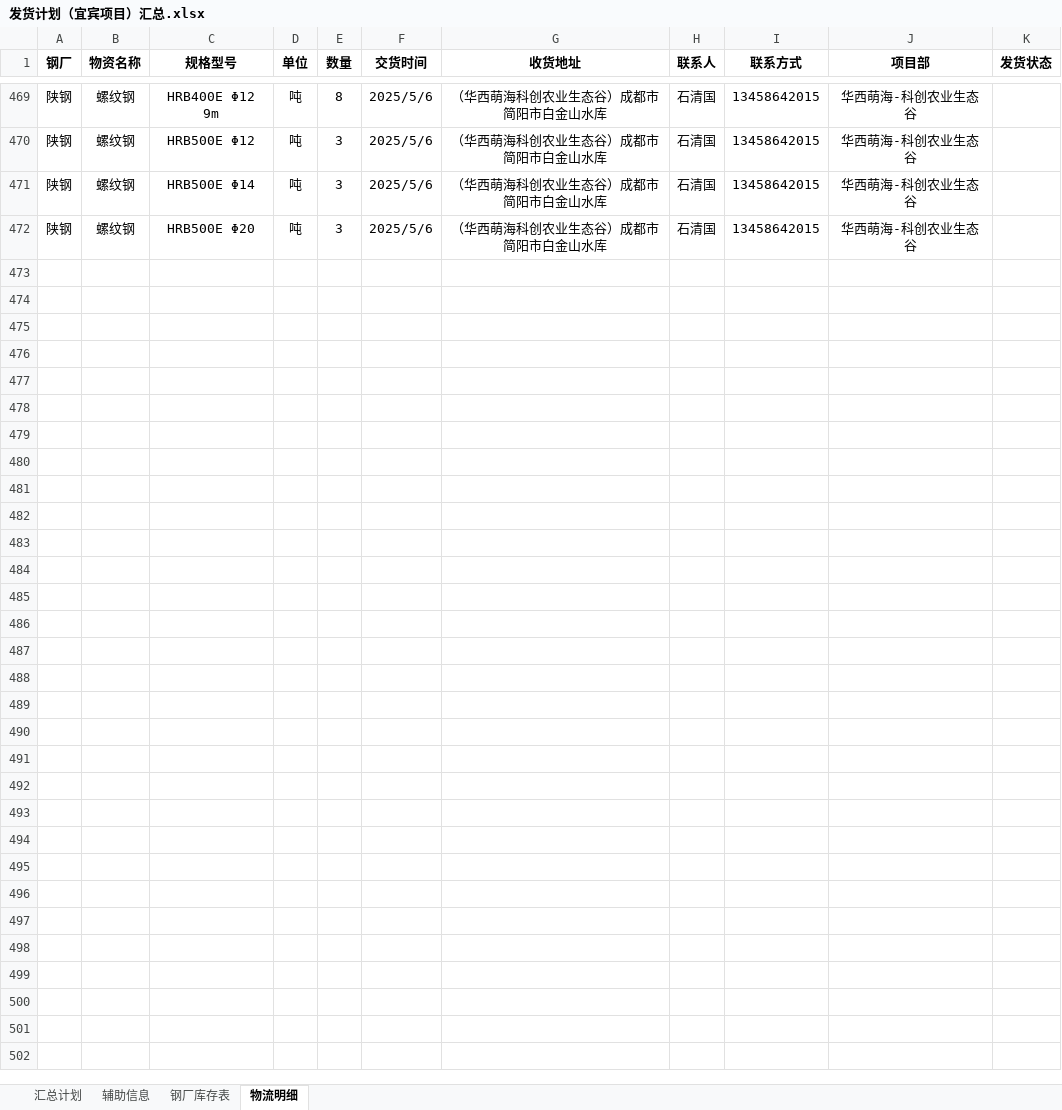
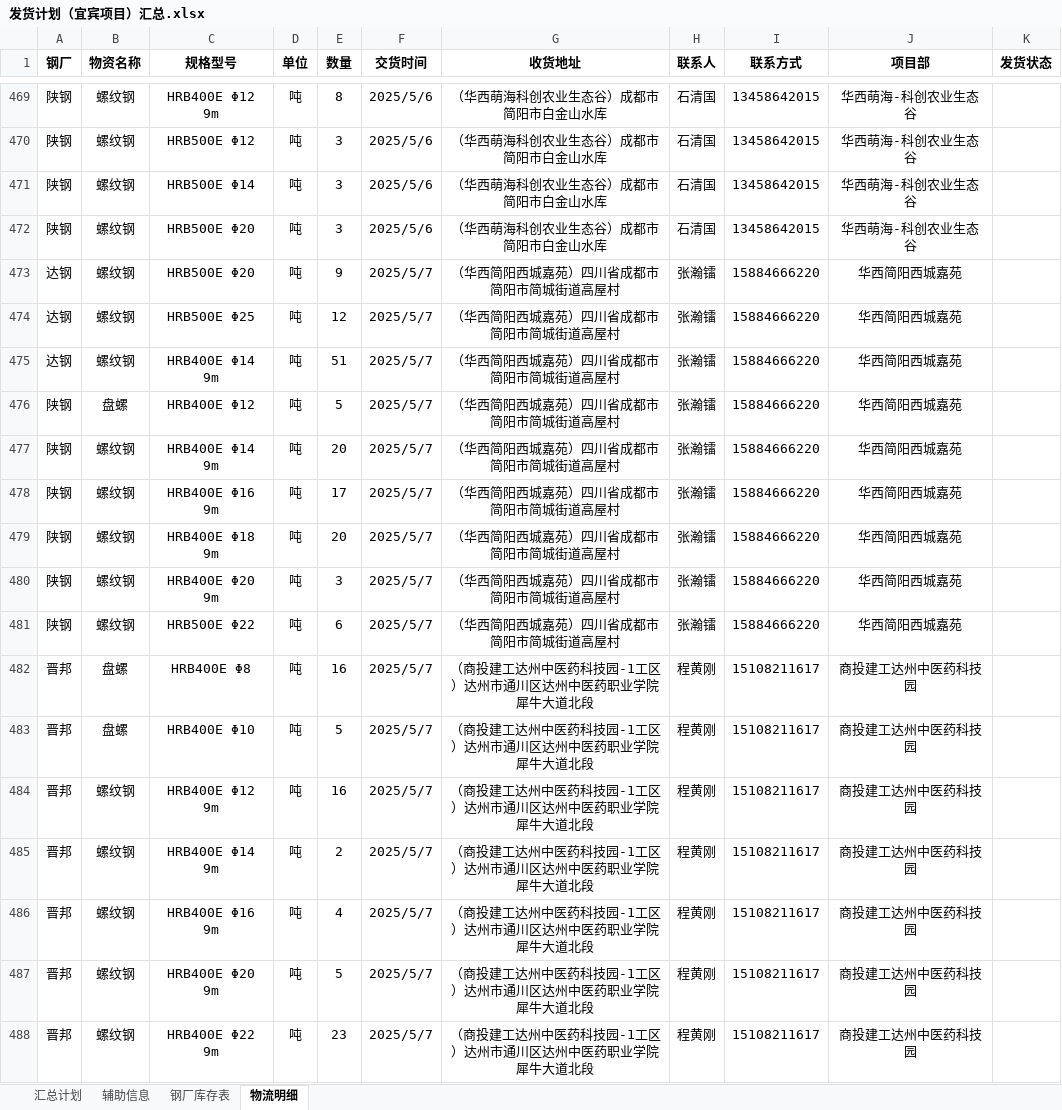
Before and after one commit to monizhou/TVBOX, an Excel workbook: 发货计划（宜宾项目）汇总.xlsx, sheet 物流明细, drawn as a sheet; only a part is shown, gaps mark what is left out; values as stored, in another font and other column widths than the file's, no borders; the diff names each change by its address in the sheet, - before the commit and + after, or states it on an @@ line.

```diff
--- a/发货计划（宜宾项目）汇总.xlsx (sheet 物流明细)
+++ b/发货计划（宜宾项目）汇总.xlsx (sheet 物流明细)
+row 473: 达钢 | 螺纹钢 | HRB500E Φ20 | 吨 | 9 | 2025/5/7 | （华西简阳西城嘉苑）四川省成都市简阳市简城街道高屋村 | 张瀚镭 | 15884666220 | 华西简阳西城嘉苑
+row 474: 达钢 | 螺纹钢 | HRB500E Φ25 | 吨 | 12 | 2025/5/7 | （华西简阳西城嘉苑）四川省成都市简阳市简城街道高屋村 | 张瀚镭 | 15884666220 | 华西简阳西城嘉苑
+row 475: 达钢 | 螺纹钢 | HRB400E Φ14 9m | 吨 | 51 | 2025/5/7 | （华西简阳西城嘉苑）四川省成都市简阳市简城街道高屋村 | 张瀚镭 | 15884666220 | 华西简阳西城嘉苑
+row 476: 陕钢 | 盘螺 | HRB400E Φ12 | 吨 | 5 | 2025/5/7 | （华西简阳西城嘉苑）四川省成都市简阳市简城街道高屋村 | 张瀚镭 | 15884666220 | 华西简阳西城嘉苑
+row 477: 陕钢 | 螺纹钢 | HRB400E Φ14 9m | 吨 | 20 | 2025/5/7 | （华西简阳西城嘉苑）四川省成都市简阳市简城街道高屋村 | 张瀚镭 | 15884666220 | 华西简阳西城嘉苑
+row 478: 陕钢 | 螺纹钢 | HRB400E Φ16 9m | 吨 | 17 | 2025/5/7 | （华西简阳西城嘉苑）四川省成都市简阳市简城街道高屋村 | 张瀚镭 | 15884666220 | 华西简阳西城嘉苑
+row 479: 陕钢 | 螺纹钢 | HRB400E Φ18 9m | 吨 | 20 | 2025/5/7 | （华西简阳西城嘉苑）四川省成都市简阳市简城街道高屋村 | 张瀚镭 | 15884666220 | 华西简阳西城嘉苑
+row 480: 陕钢 | 螺纹钢 | HRB400E Φ20 9m | 吨 | 3 | 2025/5/7 | （华西简阳西城嘉苑）四川省成都市简阳市简城街道高屋村 | 张瀚镭 | 15884666220 | 华西简阳西城嘉苑
+row 481: 陕钢 | 螺纹钢 | HRB500E Φ22 | 吨 | 6 | 2025/5/7 | （华西简阳西城嘉苑）四川省成都市简阳市简城街道高屋村 | 张瀚镭 | 15884666220 | 华西简阳西城嘉苑
+row 482: 晋邦 | 盘螺 | HRB400E Φ8 | 吨 | 16 | 2025/5/7 | （商投建工达州中医药科技园-1工区）达州市通川区达州中医药职业学院犀牛大道北段 | 程黄刚 | 15108211617 | 商投建工达州中医药科技园
+row 483: 晋邦 | 盘螺 | HRB400E Φ10 | 吨 | 5 | 2025/5/7 | （商投建工达州中医药科技园-1工区）达州市通川区达州中医药职业学院犀牛大道北段 | 程黄刚 | 15108211617 | 商投建工达州中医药科技园
+row 484: 晋邦 | 螺纹钢 | HRB400E Φ12 9m | 吨 | 16 | 2025/5/7 | （商投建工达州中医药科技园-1工区）达州市通川区达州中医药职业学院犀牛大道北段 | 程黄刚 | 15108211617 | 商投建工达州中医药科技园
+row 485: 晋邦 | 螺纹钢 | HRB400E Φ14 9m | 吨 | 2 | 2025/5/7 | （商投建工达州中医药科技园-1工区）达州市通川区达州中医药职业学院犀牛大道北段 | 程黄刚 | 15108211617 | 商投建工达州中医药科技园
+row 486: 晋邦 | 螺纹钢 | HRB400E Φ16 9m | 吨 | 4 | 2025/5/7 | （商投建工达州中医药科技园-1工区）达州市通川区达州中医药职业学院犀牛大道北段 | 程黄刚 | 15108211617 | 商投建工达州中医药科技园
+row 487: 晋邦 | 螺纹钢 | HRB400E Φ20 9m | 吨 | 5 | 2025/5/7 | （商投建工达州中医药科技园-1工区）达州市通川区达州中医药职业学院犀牛大道北段 | 程黄刚 | 15108211617 | 商投建工达州中医药科技园
+row 488: 晋邦 | 螺纹钢 | HRB400E Φ22 9m | 吨 | 23 | 2025/5/7 | （商投建工达州中医药科技园-1工区）达州市通川区达州中医药职业学院犀牛大道北段 | 程黄刚 | 15108211617 | 商投建工达州中医药科技园
```
Also changed, not shown: sheet 辅助信息, sheet 汇总计划, sheet 钢厂库存表, formulas that keep their value, hidden cells, 1 other file.
